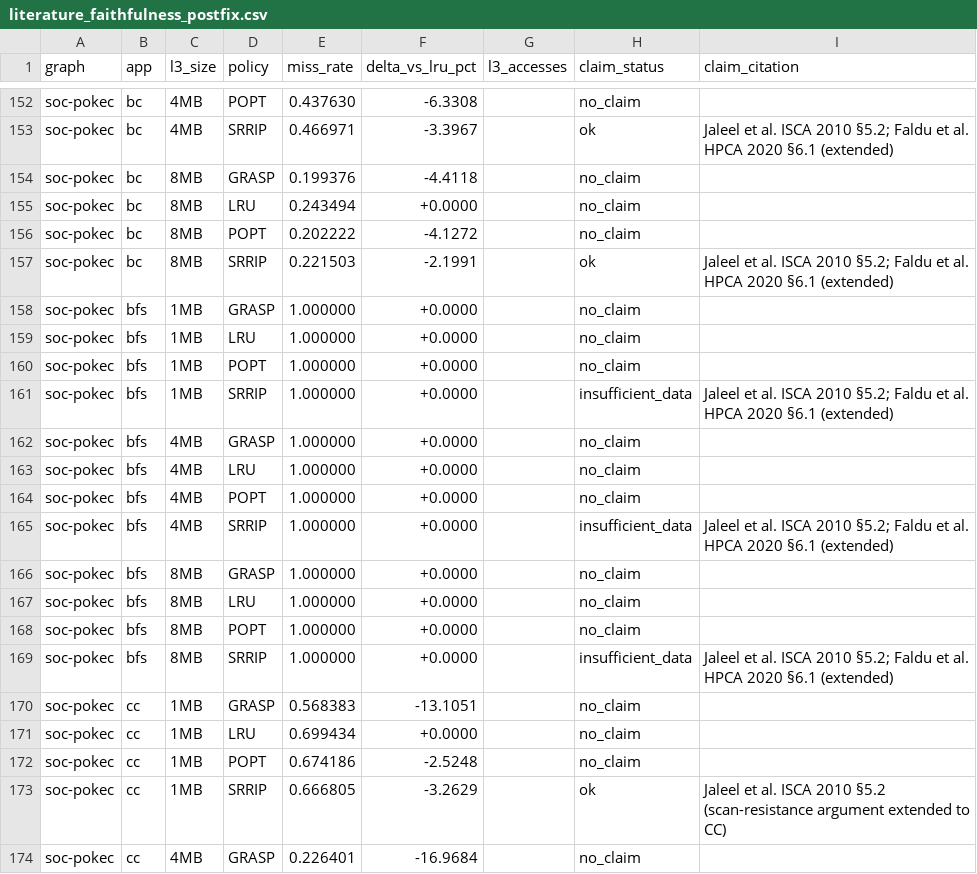
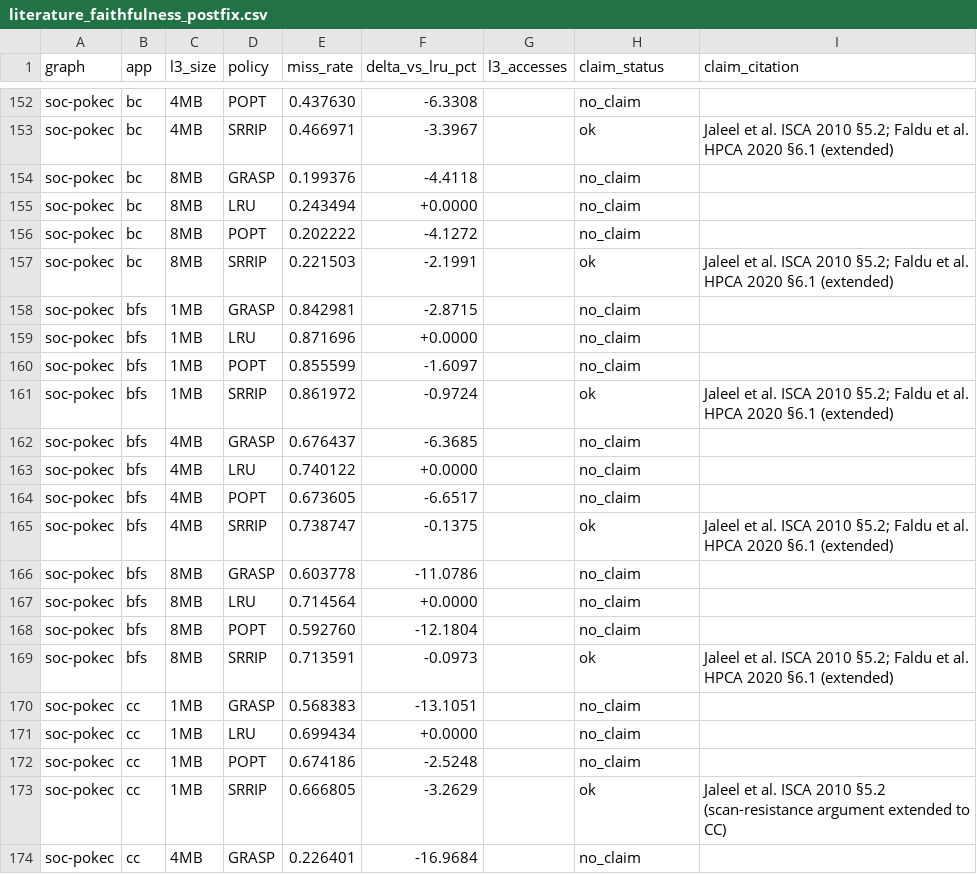
Before and after one commit to UVA-LavaLab/GraphBrew, a CSV file: wiki/data/literature_faithfulness_postfix.csv, drawn as a sheet; only a part is shown, gaps mark what is left out.

```diff
--- a/wiki/data/literature_faithfulness_postfix.csv
+++ b/wiki/data/literature_faithfulness_postfix.csv
@@ -157,14 +157,14 @@ soc-pokec,bc,8MB,POPT,0.202222,-4.1272,,no_claim,
 soc-pokec,bc,8MB,SRRIP,0.221503,-2.1991,,ok,Jaleel et al. ISCA 2010 §5.2; Faldu et al. HPCA 2020 §6.1 (extended)
-soc-pokec,bfs,1MB,GRASP,1.000000,+0.0000,,no_claim,
-soc-pokec,bfs,1MB,LRU,1.000000,+0.0000,,no_claim,
-soc-pokec,bfs,1MB,POPT,1.000000,+0.0000,,no_claim,
-soc-pokec,bfs,1MB,SRRIP,1.000000,+0.0000,,insufficient_data,Jaleel et al. ISCA 2010 §5.2; Faldu et al. HPCA 2020 §6.1 (extended)
-soc-pokec,bfs,4MB,GRASP,1.000000,+0.0000,,no_claim,
-soc-pokec,bfs,4MB,LRU,1.000000,+0.0000,,no_claim,
-soc-pokec,bfs,4MB,POPT,1.000000,+0.0000,,no_claim,
-soc-pokec,bfs,4MB,SRRIP,1.000000,+0.0000,,insufficient_data,Jaleel et al. ISCA 2010 §5.2; Faldu et al. HPCA 2020 §6.1 (extended)
-soc-pokec,bfs,8MB,GRASP,1.000000,+0.0000,,no_claim,
-soc-pokec,bfs,8MB,LRU,1.000000,+0.0000,,no_claim,
-soc-pokec,bfs,8MB,POPT,1.000000,+0.0000,,no_claim,
-soc-pokec,bfs,8MB,SRRIP,1.000000,+0.0000,,insufficient_data,Jaleel et al. ISCA 2010 §5.2; Faldu et al. HPCA 2020 §6.1 (extended)
+soc-pokec,bfs,1MB,GRASP,0.842981,-2.8715,,no_claim,
+soc-pokec,bfs,1MB,LRU,0.871696,+0.0000,,no_claim,
+soc-pokec,bfs,1MB,POPT,0.855599,-1.6097,,no_claim,
+soc-pokec,bfs,1MB,SRRIP,0.861972,-0.9724,,ok,Jaleel et al. ISCA 2010 §5.2; Faldu et al. HPCA 2020 §6.1 (extended)
+soc-pokec,bfs,4MB,GRASP,0.676437,-6.3685,,no_claim,
+soc-pokec,bfs,4MB,LRU,0.740122,+0.0000,,no_claim,
+soc-pokec,bfs,4MB,POPT,0.673605,-6.6517,,no_claim,
+soc-pokec,bfs,4MB,SRRIP,0.738747,-0.1375,,ok,Jaleel et al. ISCA 2010 §5.2; Faldu et al. HPCA 2020 §6.1 (extended)
+soc-pokec,bfs,8MB,GRASP,0.603778,-11.0786,,no_claim,
+soc-pokec,bfs,8MB,LRU,0.714564,+0.0000,,no_claim,
+soc-pokec,bfs,8MB,POPT,0.592760,-12.1804,,no_claim,
+soc-pokec,bfs,8MB,SRRIP,0.713591,-0.0973,,ok,Jaleel et al. ISCA 2010 §5.2; Faldu et al. HPCA 2020 §6.1 (extended)
 soc-pokec,cc,1MB,GRASP,0.568383,-13.1051,,no_claim,
```
Also changed, not shown: wiki/data/paper_baseline_table.csv, 6 other files.
